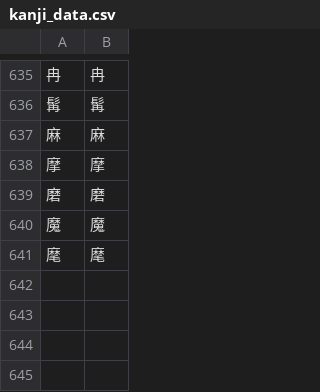
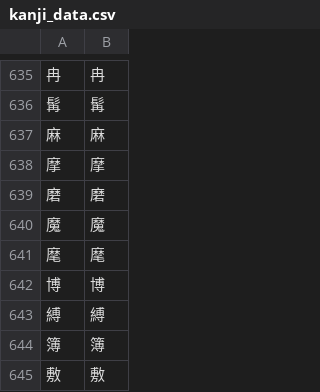
Before and after one commit to Dimyauwin/Koukijitentai-converter, a CSV file: kanji_data.csv, drawn as a sheet; only a part is shown, gaps mark what is left out; the diff names each change by its address in the sheet, - before the commit and + after, or states it on an @@ line.

Commit message:
Update kanji_data.csv

```diff
--- a/kanji_data.csv
+++ b/kanji_data.csv
+row 642: 博 | 博
+row 643: 縛 | 縛
+row 644: 簿 | 簿
+row 645: 敷 | 敷
```
